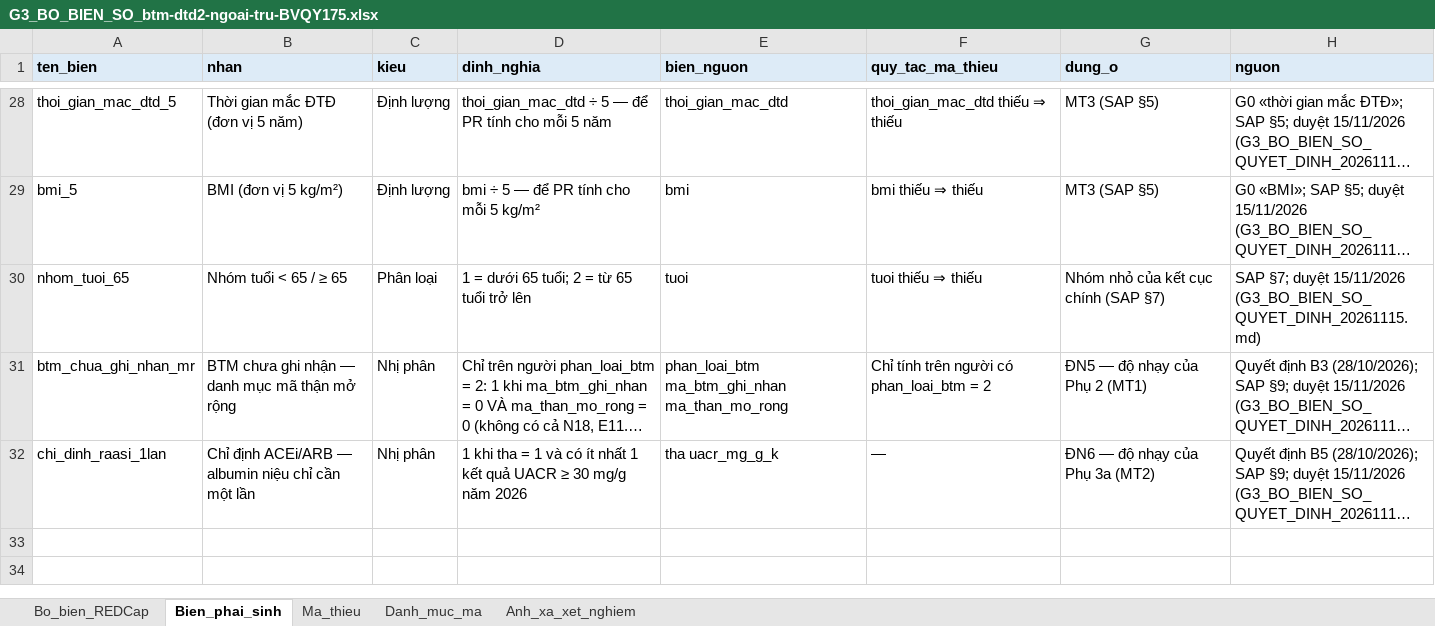
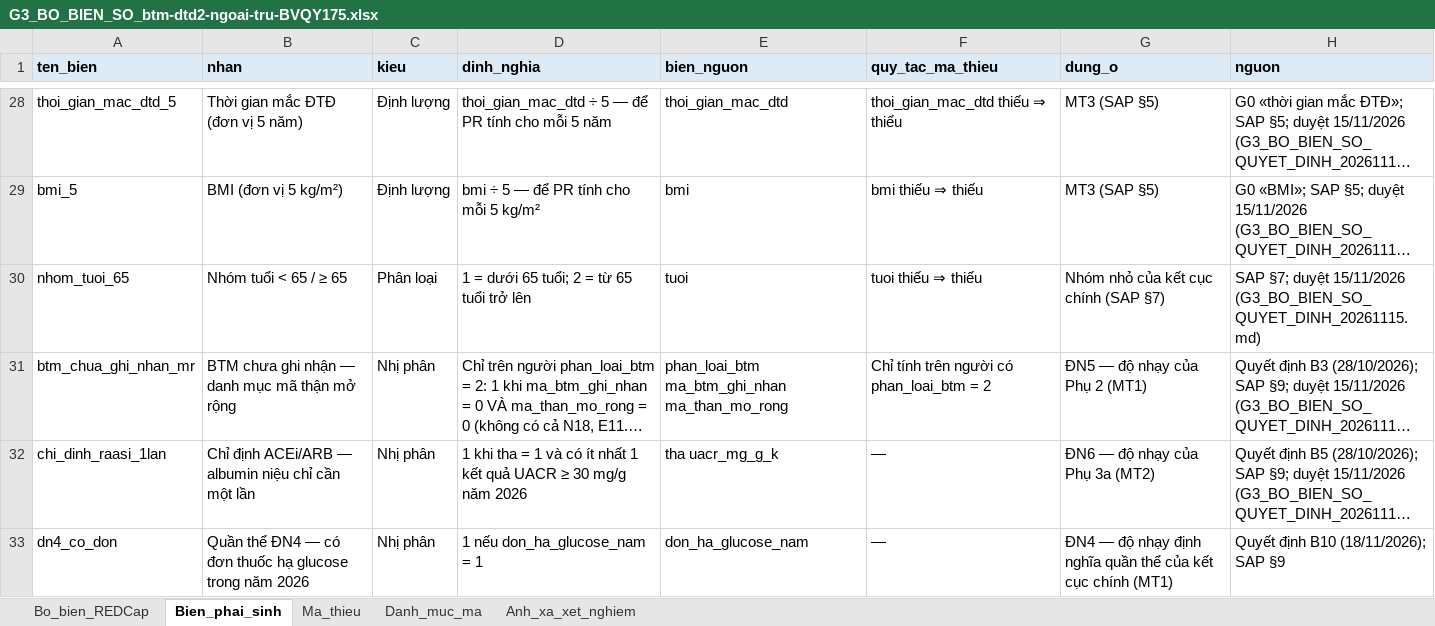
Before and after one commit to drluanbv175/medical-ebm-automation, an Excel workbook: exports/btm-dtd2-ngoai-tru-BVQY175/G3_BO_BIEN_SO_btm-dtd2-ngoai-tru-BVQY175.xlsx, sheet Bien_phai_sinh, drawn as a sheet; only a part is shown, gaps mark what is left out; long unchanged cells end in …; values as stored, in another font and other column widths than the file's, no borders; the diff names each change by its address in the sheet, - before the commit and + after, or states it on an @@ line.

```diff
--- a/exports/btm-dtd2-ngoai-tru-BVQY175/G3_BO_BIEN_SO_btm-dtd2-ngoai-tru-BVQY175.xlsx (sheet Bien_phai_sinh)
+++ b/exports/btm-dtd2-ngoai-tru-BVQY175/G3_BO_BIEN_SO_btm-dtd2-ngoai-tru-BVQY175.xlsx (sheet Bien_phai_sinh)
+row 33: dn4_co_don | Quần thể ĐN4 — có đơn thuốc hạ glucose trong năm 2026 | Nhị phân | 1 nếu don_ha_glucose_nam = 1 | don_ha_glucose_nam | — | ĐN4 — độ nhạy định nghĩa quần thể của kết cục chính (MT1) | Quyết định B10 (18/11/2026); SAP §9
```
Also changed, not shown: sheet Bo_bien_REDCap, 17 other files.
